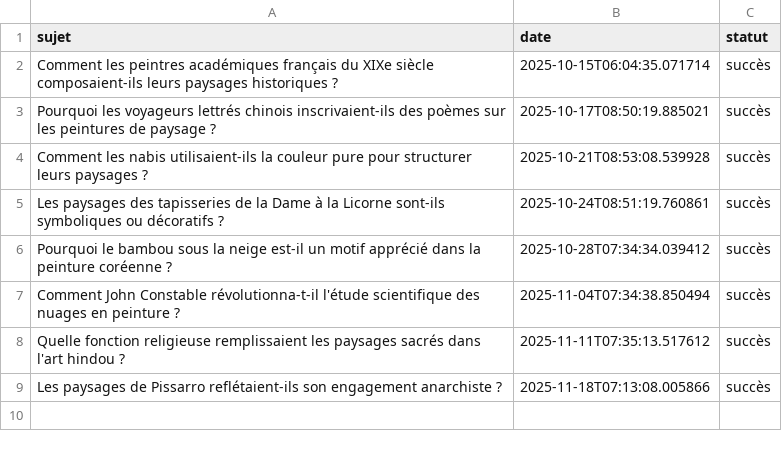
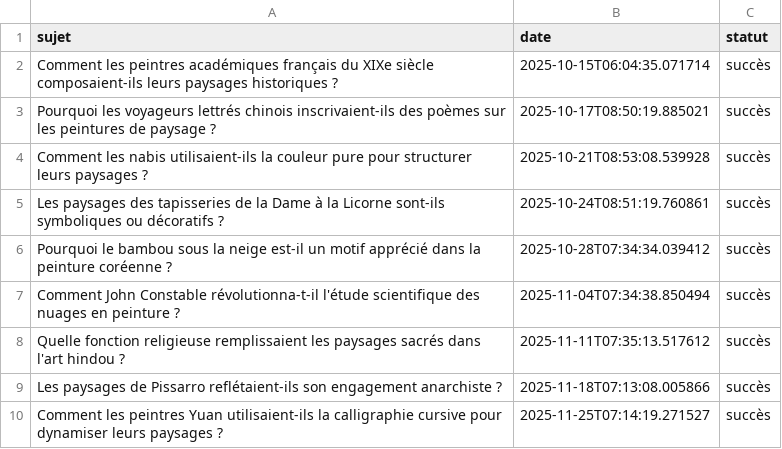
Before and after one commit to Metalosmose21/Nature-3, a CSV file: sujets_traites.csv, drawn as a sheet; the diff names each change by its address in the sheet, - before the commit and + after, or states it on an @@ line.

```diff
--- a/sujets_traites.csv
+++ b/sujets_traites.csv
+row 10: Comment les peintres Yuan utilisaient-ils la calligraphie cursive pour dynamiser leurs paysages ? | 2025-11-25T07:14:19.271527 | succès
```
Also changed, not shown: sujets.csv.
